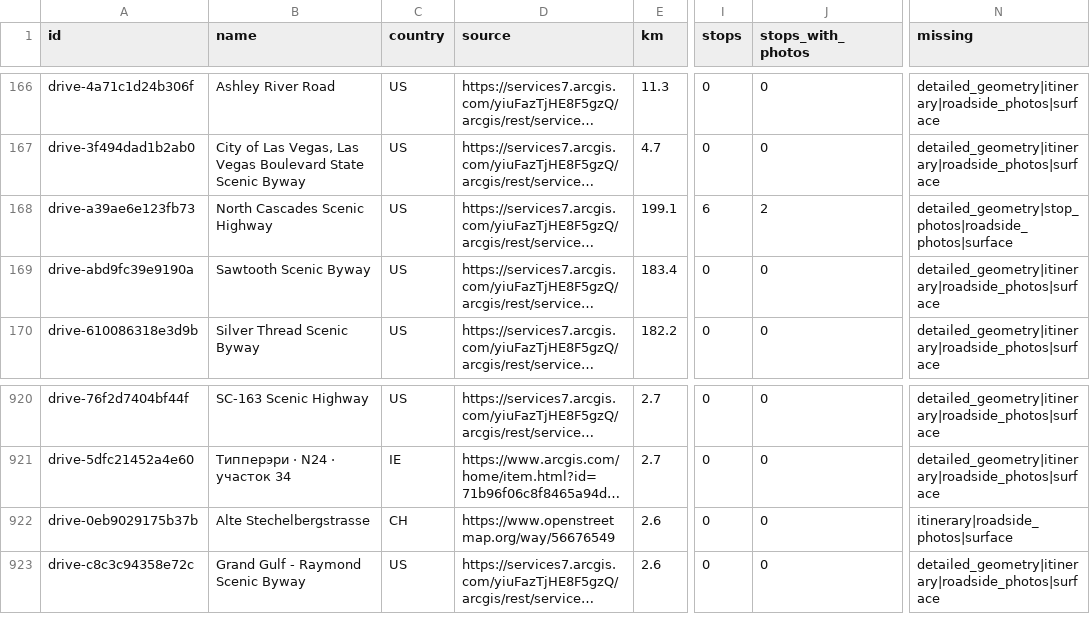
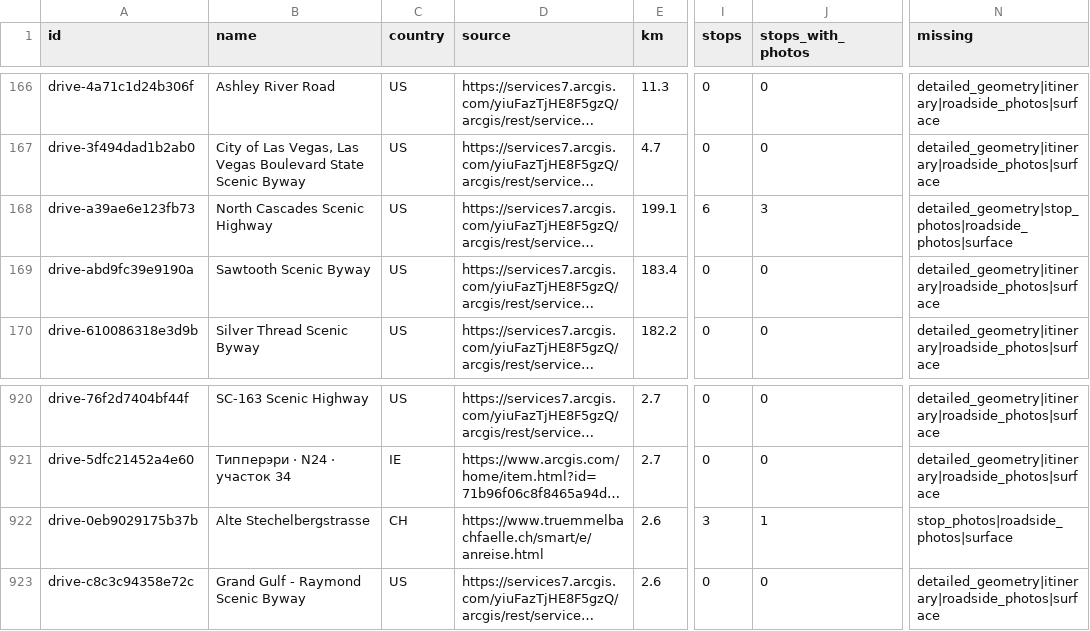
Before and after one commit to bashnyaproject-oss/vilazka, a CSV file: research/scenic-road-quality-audit.csv, drawn as a sheet; only a part is shown, gaps mark what is left out; long unchanged cells end in …; the diff names each change by its address in the sheet, - before the commit and + after, or states it on an @@ line.

Commit message:
Add Swiss waterfall stop and North Cascades photo

```diff
--- a/research/scenic-road-quality-audit.csv
+++ b/research/scenic-road-quality-audit.csv
-J168 (stops_with_photos): 2
+J168 (stops_with_photos): 3
-D922 (source): https://www.openstreetmap.org/way/56676549
+D922 (source): https://www.truemmelbachfaelle.ch/smart/e/anreise.html
-I922 (stops): 0
+I922 (stops): 3
-J922 (stops_with_photos): 0
+J922 (stops_with_photos): 1
-N922 (missing): itinerary|roadside_photos|surface
+N922 (missing): stop_photos|roadside_photos|surface
```
Also changed, not shown: 2 other files.
